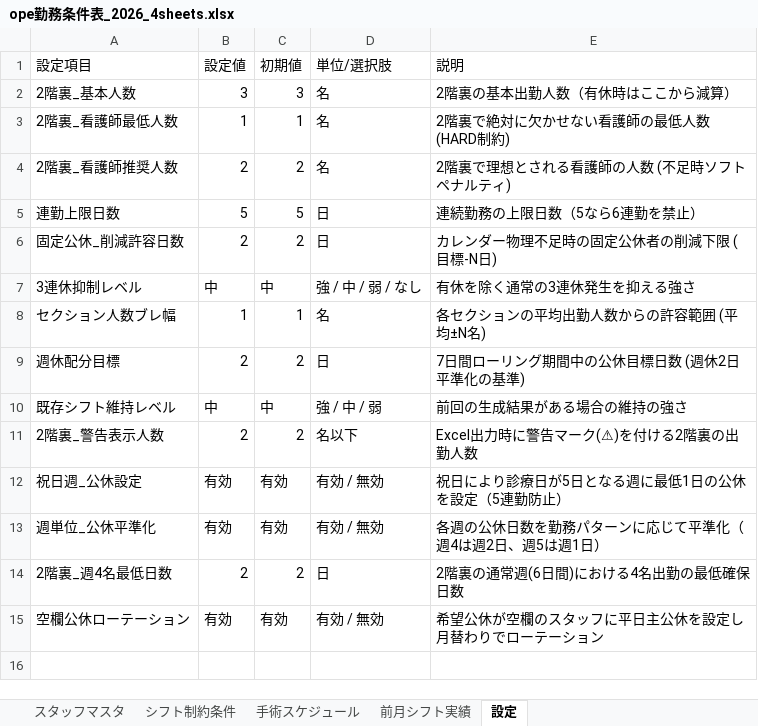
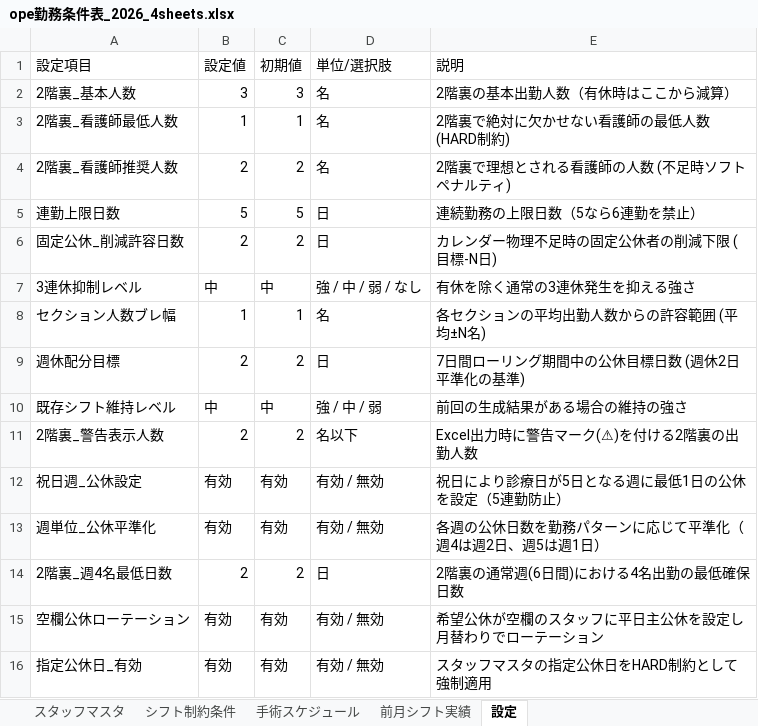
Before and after one commit to stono713426-creator/sift_create, an Excel workbook: ope勤務条件表_2026_4sheets.xlsx, sheet 設定, drawn as a sheet; values as stored, in another font and other column widths than the file's, no borders; the diff names each change by its address in the sheet, - before the commit and + after, or states it on an @@ line.

```diff
--- a/ope勤務条件表_2026_4sheets.xlsx (sheet 設定)
+++ b/ope勤務条件表_2026_4sheets.xlsx (sheet 設定)
+row 16: 指定公休日_有効 | 有効 | 有効 | 有効 / 無効 | スタッフマスタの指定公休日をHARD制約として強制適用
```
Also changed, not shown: sheet スタッフマスタ, 26年09-12月シフト.xlsx, ope勤務条件表_2026.xlsx, 12 other files.
